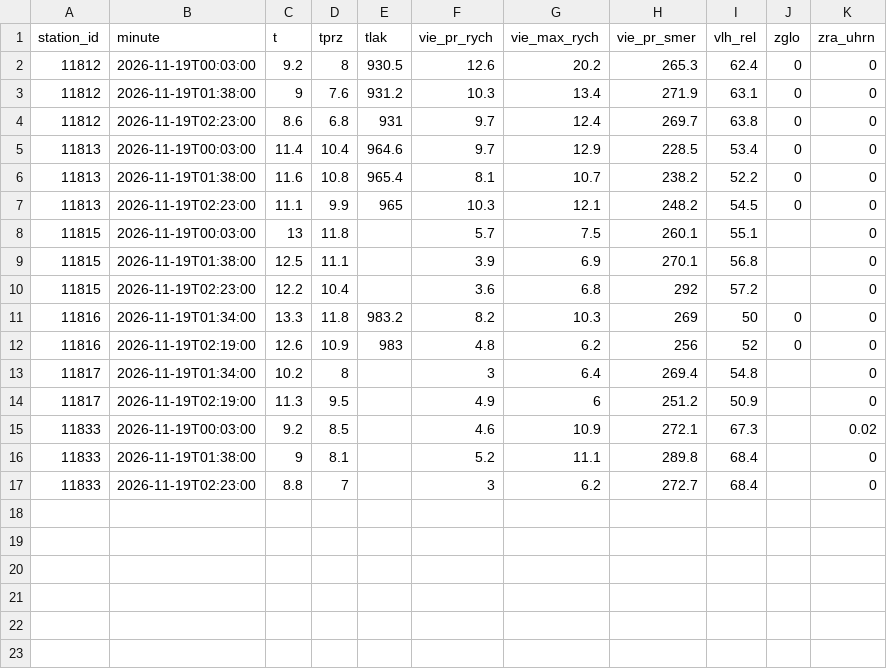
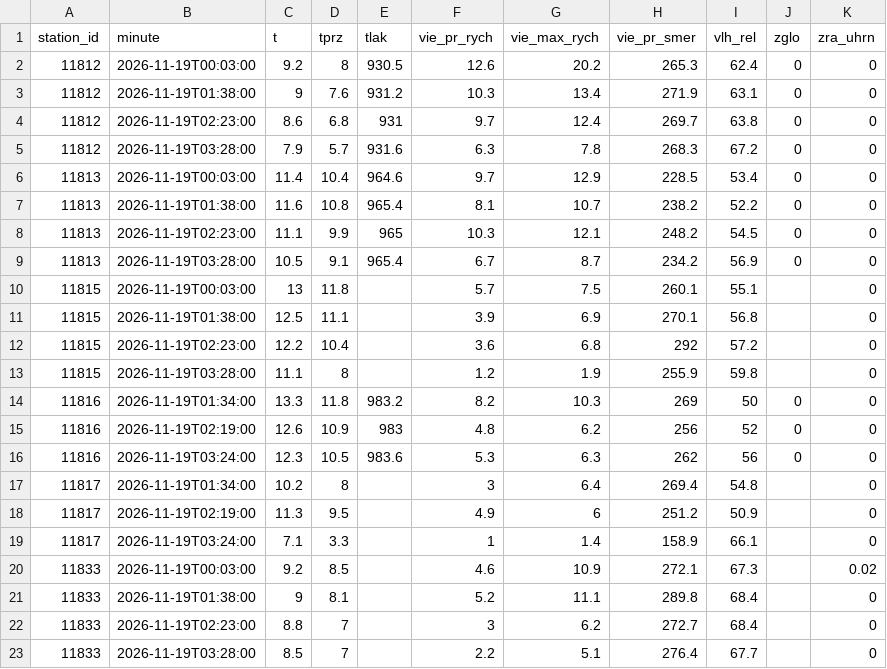
Before and after one commit to lalasonycierny/kvalitaovzdusia, a CSV file: data/meteo/2026-11-19.csv, drawn as a sheet.

```diff
--- a/data/meteo/2026-11-19.csv
+++ b/data/meteo/2026-11-19.csv
@@ -4,2 +4,3 @@ station_id,minute,t,tprz,tlak,vie_pr_rych,vie_max_rych,vie_pr_smer,vlh_rel,zglo,
 11812,2026-11-19T02:23:00,8.6,6.8,931,9.7,12.4,269.7,63.8,0,0
+11812,2026-11-19T03:28:00,7.9,5.7,931.6,6.3,7.8,268.3,67.2,0,0
 11813,2026-11-19T00:03:00,11.4,10.4,964.6,9.7,12.9,228.5,53.4,0,0
@@ -7,2 +8,3 @@ station_id,minute,t,tprz,tlak,vie_pr_rych,vie_max_rych,vie_pr_smer,vlh_rel,zglo,
 11813,2026-11-19T02:23:00,11.1,9.9,965,10.3,12.1,248.2,54.5,0,0
+11813,2026-11-19T03:28:00,10.5,9.1,965.4,6.7,8.7,234.2,56.9,0,0
 11815,2026-11-19T00:03:00,13,11.8,,5.7,7.5,260.1,55.1,,0
@@ -10,6 +12,9 @@ station_id,minute,t,tprz,tlak,vie_pr_rych,vie_max_rych,vie_pr_smer,vlh_rel,zglo,
 11815,2026-11-19T02:23:00,12.2,10.4,,3.6,6.8,292,57.2,,0
+11815,2026-11-19T03:28:00,11.1,8,,1.2,1.9,255.9,59.8,,0
 11816,2026-11-19T01:34:00,13.3,11.8,983.2,8.2,10.3,269,50,0,0
 11816,2026-11-19T02:19:00,12.6,10.9,983,4.8,6.2,256,52,0,0
+11816,2026-11-19T03:24:00,12.3,10.5,983.6,5.3,6.3,262,56,0,0
 11817,2026-11-19T01:34:00,10.2,8,,3,6.4,269.4,54.8,,0
 11817,2026-11-19T02:19:00,11.3,9.5,,4.9,6,251.2,50.9,,0
+11817,2026-11-19T03:24:00,7.1,3.3,,1,1.4,158.9,66.1,,0
 11833,2026-11-19T00:03:00,9.2,8.5,,4.6,10.9,272.1,67.3,,0.02
@@ -17 +22,2 @@ station_id,minute,t,tprz,tlak,vie_pr_rych,vie_max_rych,vie_pr_smer,vlh_rel,zglo,
 11833,2026-11-19T02:23:00,8.8,7,,3,6.2,272.7,68.4,,0
+11833,2026-11-19T03:28:00,8.5,7,,2.2,5.1,276.4,67.7,,0
```
Also changed, not shown: data/hourly/2026-11-19.csv, 1 other file.
